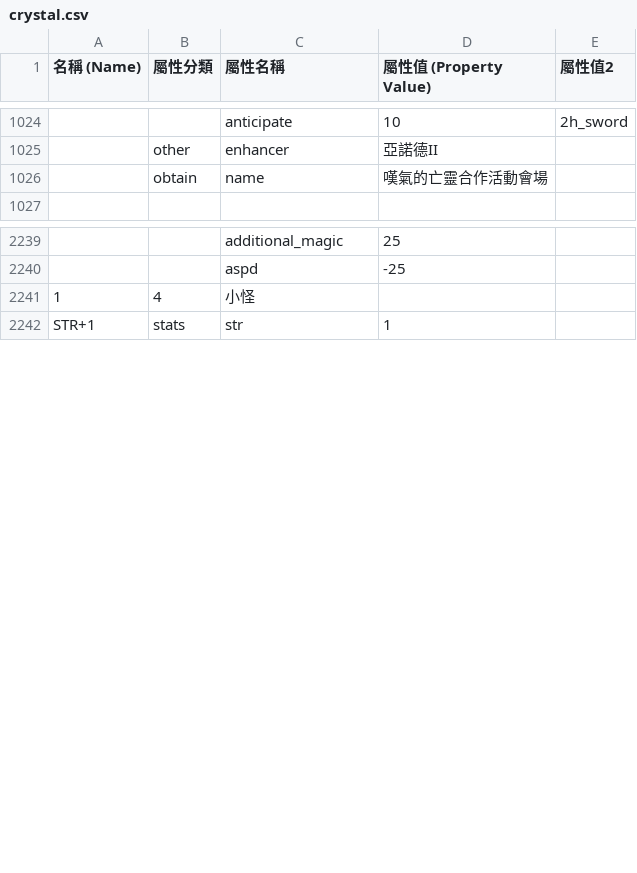
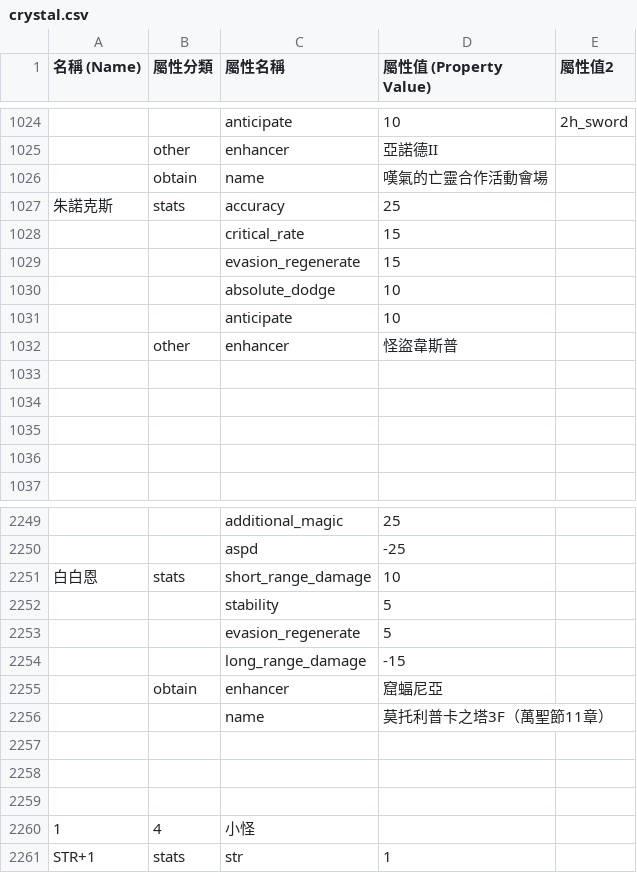
Before and after one commit to hcetyzun/Data-mirror, a CSV file: data/crystal/crystal.csv, drawn as a sheet; only a part is shown, gaps mark what is left out; the diff names each change by its address in the sheet, - before the commit and + after, or states it on an @@ line.

```diff
--- a/data/crystal/crystal.csv
+++ b/data/crystal/crystal.csv
+row 1027: 朱諾克斯 | stats | accuracy | 25
+row 1028:  |  | critical_rate | 15
+row 1029:  |  | evasion_regenerate | 15
+row 1030:  |  | absolute_dodge | 10
+row 1031:  |  | anticipate | 10
+row 1032:  | other | enhancer | 怪盜韋斯普
+row 1033: (empty)
+row 1034: (empty)
+row 1035: (empty)
+row 1036: (empty)
+row 2251: 白白恩 | stats | short_range_damage | 10
+row 2252:  |  | stability | 5
+row 2253:  |  | evasion_regenerate | 5
+row 2254:  |  | long_range_damage | -15
+row 2255:  | obtain | enhancer | 窟蝠尼亞
+row 2256:  |  | name | 莫托利普卡之塔3F（萬聖節11章）
+row 2257: (empty)
+row 2258: (empty)
+row 2259: (empty)
```
Also changed, not shown: 1 other file.
